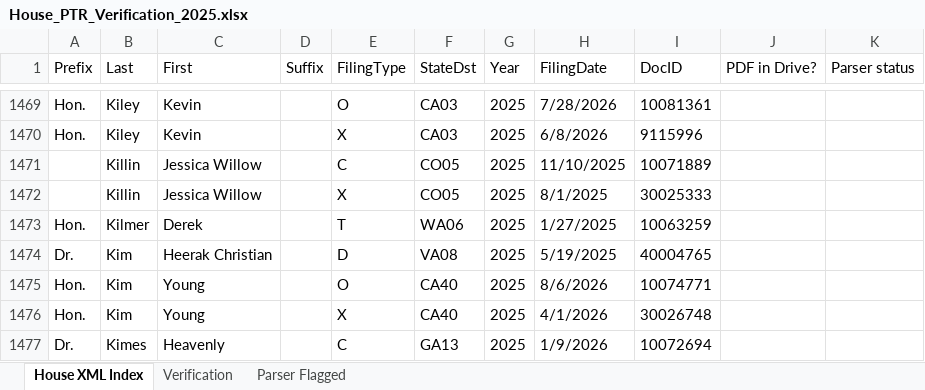
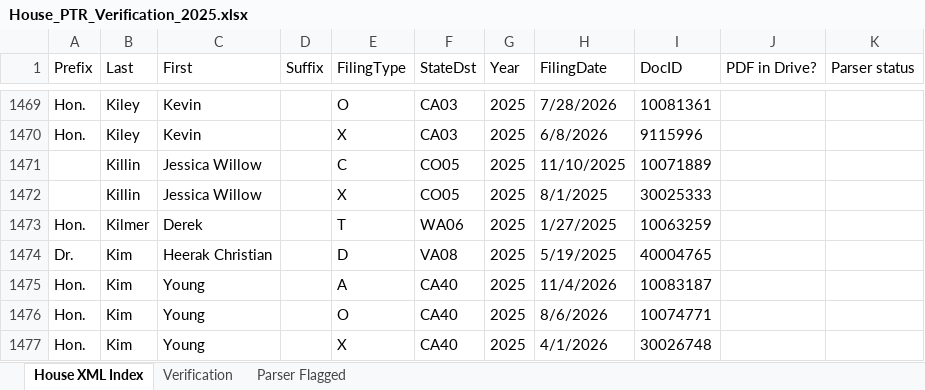
Before and after one commit to Strokeofluck/house-ptr-scraper, an Excel workbook: data/03_verification/House_PTR_Verification_2025.xlsx, sheet House XML Index, drawn as a sheet; only a part is shown, gaps mark what is left out; the shorter side is filled out with more unchanged rows; values as stored, in another font and other column widths than the file's, no borders; the diff names each change by its address in the sheet, - before the commit and + after, or states it on an @@ line.

```diff
--- a/data/03_verification/House_PTR_Verification_2025.xlsx (sheet House XML Index)
+++ b/data/03_verification/House_PTR_Verification_2025.xlsx (sheet House XML Index)
+row 1475: Hon. | Kim | Young |  | A | CA40 | 2025 | 11/4/2026 | 10083187
```
Also changed, not shown: data/03_verification/House_PTR_Verification_2021.xlsx, data/03_verification/House_PTR_Verification_2022.xlsx, 16 other files.
